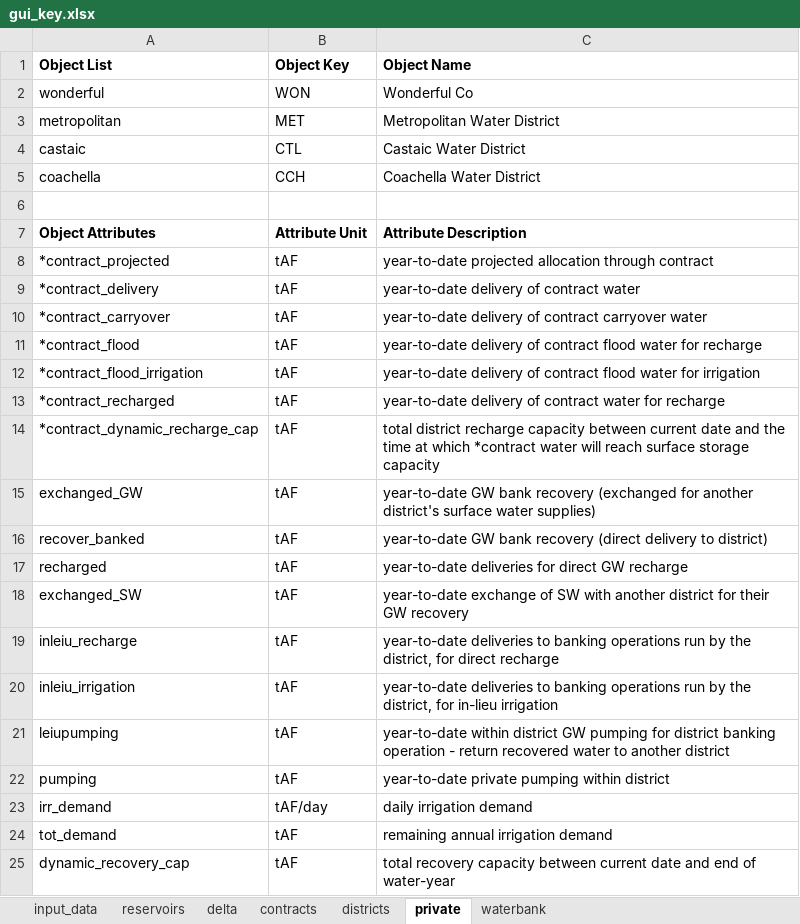
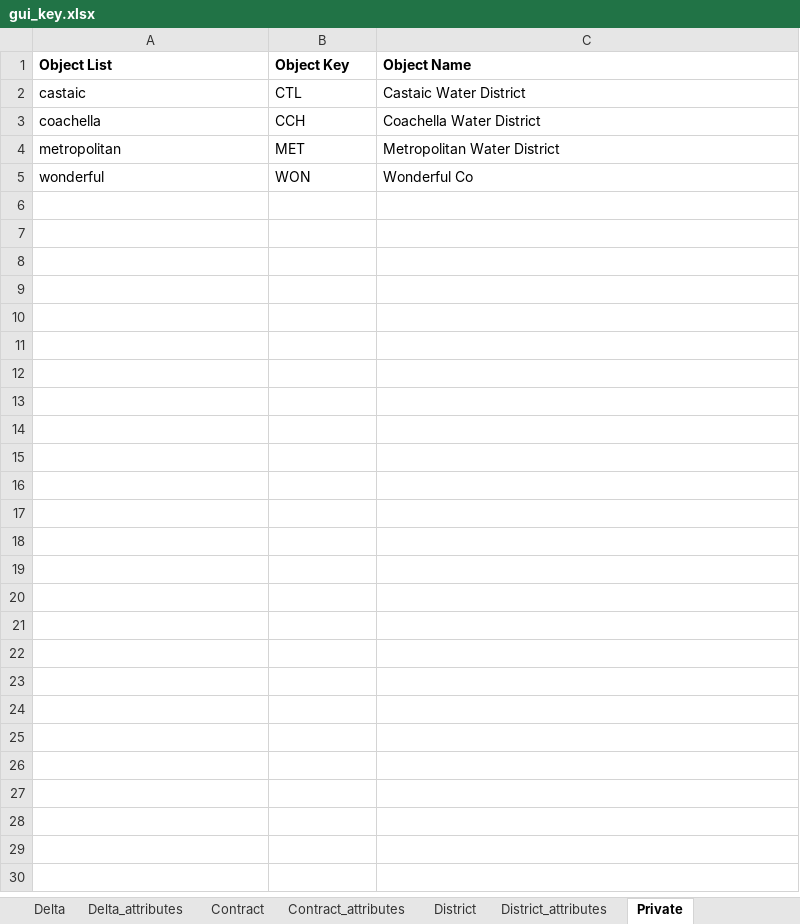
Before and after one commit to hbz5000/CALFEWS, an Excel workbook: gui_key.xlsx, sheet Private, drawn as a sheet; values as stored, in another font and other column widths than the file's, no borders; removed rows and columns are numbered as before the commit, all else as after; the diff names each change by its address in the sheet, - before the commit and + after, or states it on an @@ line.

```diff
--- a/gui_key.xlsx (sheet Private)
+++ b/gui_key.xlsx (sheet Private)
-sheet tab: delta
+sheet tab: Delta_attributes
-sheet tab: private
+sheet tab: Private
-sheet tab: contracts
-sheet tab: districts
+sheet tab: Delta
+sheet tab: Contract
+sheet tab: Contract_attributes
+sheet tab: District
+sheet tab: District_attributes
-row 3: metropolitan | MET | Metropolitan Water District
-row 4: (empty)
+row 4: metropolitan | MET | Metropolitan Water District
-row 7: Object Attributes | Attribute Unit | Attribute Description
-row 8: *contract_projected | tAF | year-to-date projected allocation through contract
-row 9: *contract_delivery | tAF | year-to-date delivery of contract water
-row 10: *contract_carryover | tAF | year-to-date delivery of contract carryover water
-row 11: *contract_flood | tAF | year-to-date delivery of contract flood water for recharge
-row 12: *contract_flood_irrigation | tAF | year-to-date delivery of contract flood water for irrigation
-row 13: *contract_recharged | tAF | year-to-date delivery of contract water for recharge
-row 14: *contract_dynamic_recharge_cap | tAF | total district recharge capacity between current date and the time at which *contract water will reach surface storage capacity
-row 15: exchanged_GW | tAF | year-to-date GW bank recovery (exchanged for another district's surface water supplies)
-row 16: recover_banked | tAF | year-to-date GW bank recovery (direct delivery to district)
-row 17: recharged | tAF | year-to-date deliveries for direct GW recharge
-row 18: exchanged_SW | tAF | year-to-date exchange of SW with another district for their GW recovery
-row 19: inleiu_recharge | tAF | year-to-date deliveries to banking operations run by the district, for direct recharge
-row 20: inleiu_irrigation | tAF | year-to-date deliveries to banking operations run by the district, for in-lieu irrigation
-row 21: leiupumping | tAF | year-to-date within district GW pumping for district banking operation - return recovered water to another district
-row 22: pumping | tAF | year-to-date private pumping within district
-row 23: irr_demand | tAF/day | daily irrigation demand
-row 24: tot_demand | tAF | remaining annual irrigation demand
-row 25: dynamic_recovery_cap | tAF | total recovery capacity between current date and end of water-year
@@ row 2 moved to row 5: wonderful @@
```
Also changed, not shown: sheet input_data, sheet Reservoir, sheet Waterbank, sheet Delta_attributes, other sheet tabs, 26 other files.
